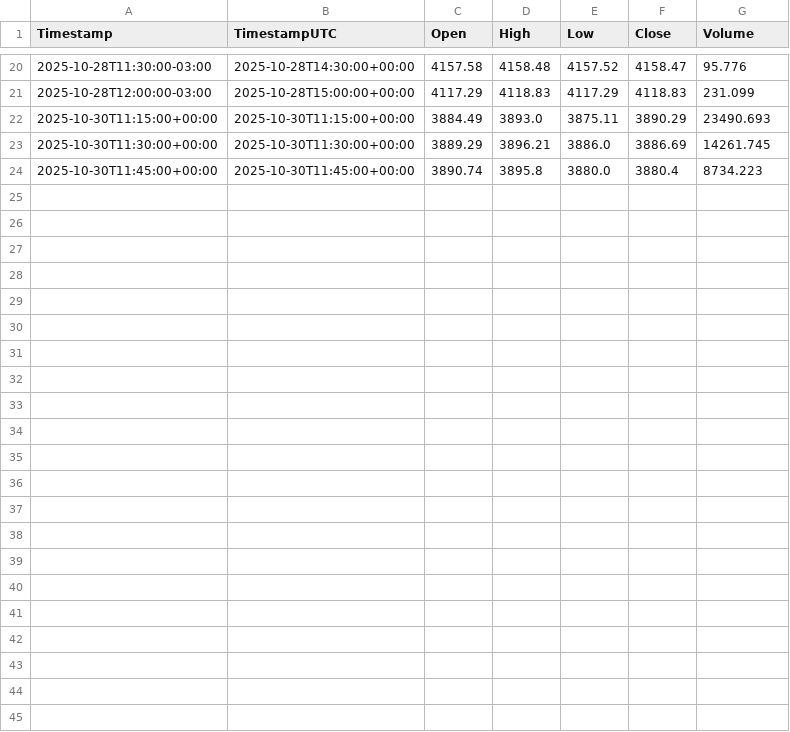
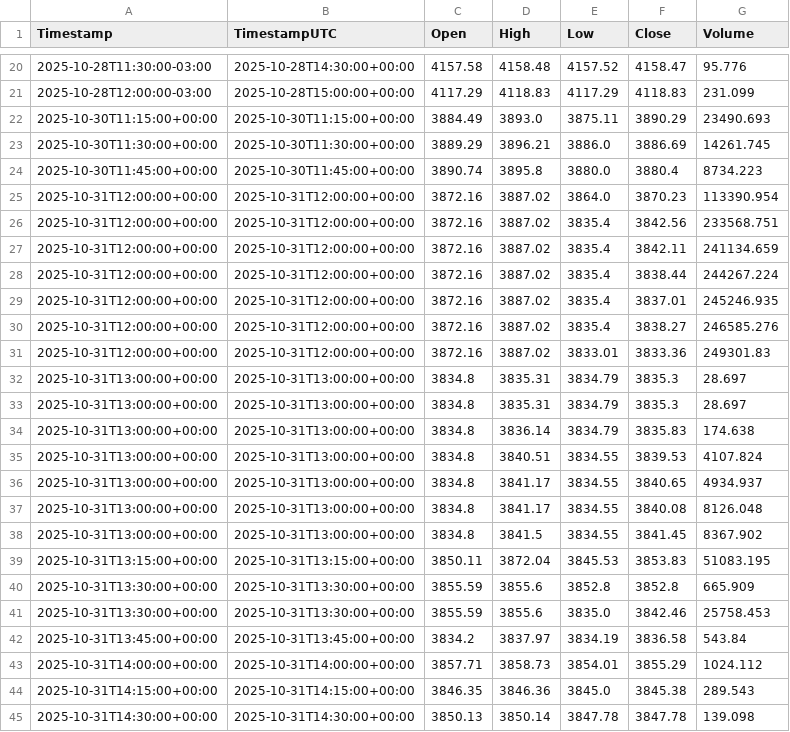
Before and after one commit to BrunoCoden/binance-candles-bot, a CSV file: alerts_stream.csv, drawn as a sheet; only a part is shown, gaps mark what is left out.

Commit message:
funcionando desdoblado de alertas y backtest TR y H

```diff
--- a/alerts_stream.csv
+++ b/alerts_stream.csv
@@ -24 +24,22 @@ Timestamp,TimestampUTC,Open,High,Low,Close,Volume
 2025-10-30T11:45:00+00:00,2025-10-30T11:45:00+00:00,3890.74,3895.8,3880.0,3880.4,8734.223
+2025-10-31T12:00:00+00:00,2025-10-31T12:00:00+00:00,3872.16,3887.02,3864.0,3870.23,113390.954
+2025-10-31T12:00:00+00:00,2025-10-31T12:00:00+00:00,3872.16,3887.02,3835.4,3842.56,233568.751
+2025-10-31T12:00:00+00:00,2025-10-31T12:00:00+00:00,3872.16,3887.02,3835.4,3842.11,241134.659
+2025-10-31T12:00:00+00:00,2025-10-31T12:00:00+00:00,3872.16,3887.02,3835.4,3838.44,244267.224
+2025-10-31T12:00:00+00:00,2025-10-31T12:00:00+00:00,3872.16,3887.02,3835.4,3837.01,245246.935
+2025-10-31T12:00:00+00:00,2025-10-31T12:00:00+00:00,3872.16,3887.02,3835.4,3838.27,246585.276
+2025-10-31T12:00:00+00:00,2025-10-31T12:00:00+00:00,3872.16,3887.02,3833.01,3833.36,249301.83
+2025-10-31T13:00:00+00:00,2025-10-31T13:00:00+00:00,3834.8,3835.31,3834.79,3835.3,28.697
+2025-10-31T13:00:00+00:00,2025-10-31T13:00:00+00:00,3834.8,3835.31,3834.79,3835.3,28.697
+2025-10-31T13:00:00+00:00,2025-10-31T13:00:00+00:00,3834.8,3836.14,3834.79,3835.83,174.638
+2025-10-31T13:00:00+00:00,2025-10-31T13:00:00+00:00,3834.8,3840.51,3834.55,3839.53,4107.824
+2025-10-31T13:00:00+00:00,2025-10-31T13:00:00+00:00,3834.8,3841.17,3834.55,3840.65,4934.937
+2025-10-31T13:00:00+00:00,2025-10-31T13:00:00+00:00,3834.8,3841.17,3834.55,3840.08,8126.048
+2025-10-31T13:00:00+00:00,2025-10-31T13:00:00+00:00,3834.8,3841.5,3834.55,3841.45,8367.902
+2025-10-31T13:15:00+00:00,2025-10-31T13:15:00+00:00,3850.11,3872.04,3845.53,3853.83,51083.195
+2025-10-31T13:30:00+00:00,2025-10-31T13:30:00+00:00,3855.59,3855.6,3852.8,3852.8,665.909
+2025-10-31T13:30:00+00:00,2025-10-31T13:30:00+00:00,3855.59,3855.6,3835.0,3842.46,25758.453
+2025-10-31T13:45:00+00:00,2025-10-31T13:45:00+00:00,3834.2,3837.97,3834.19,3836.58,543.84
+2025-10-31T14:00:00+00:00,2025-10-31T14:00:00+00:00,3857.71,3858.73,3854.01,3855.29,1024.112
+2025-10-31T14:15:00+00:00,2025-10-31T14:15:00+00:00,3846.35,3846.36,3845.0,3845.38,289.543
+2025-10-31T14:30:00+00:00,2025-10-31T14:30:00+00:00,3850.13,3850.14,3847.78,3847.78,139.098
```
Also changed, not shown: 5 other files.
